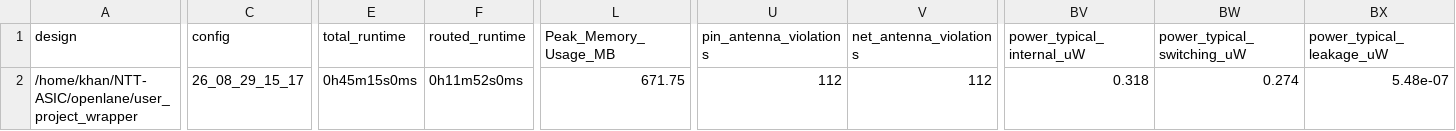
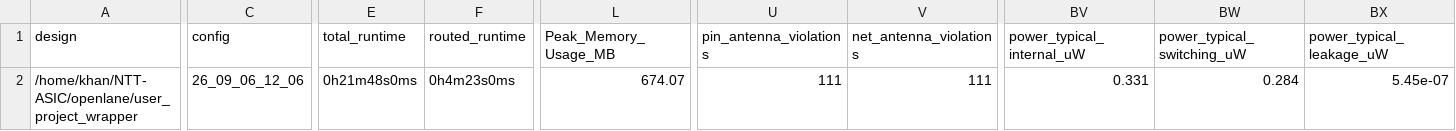
Before and after one commit to Srijan1972/NTT-ASIC, a CSV file: signoff/user_project_wrapper/metrics.csv, drawn as a sheet; only a part is shown, gaps mark what is left out; the diff covers the shown part only; the diff names each change by its address in the sheet, - before the commit and + after, or states it on an @@ line.

```diff
--- a/signoff/user_project_wrapper/metrics.csv
+++ b/signoff/user_project_wrapper/metrics.csv
-C2 (config): 26_08_29_15_17
+C2 (config): 26_09_06_12_06
-E2 (total_runtime): 0h45m15s0ms
+E2 (total_runtime): 0h21m48s0ms
-F2 (routed_runtime): 0h11m52s0ms
+F2 (routed_runtime): 0h4m23s0ms
-L2 (Peak_Memory_Usage_MB): 671.75
+L2 (Peak_Memory_Usage_MB): 674.07
-U2 (pin_antenna_violations): 112
+U2 (pin_antenna_violations): 111
-V2 (net_antenna_violations): 112
+V2 (net_antenna_violations): 111
-BV2 (power_typical_internal_uW): 0.318
+BV2 (power_typical_internal_uW): 0.331
-BW2 (power_typical_switching_uW): 0.274
+BW2 (power_typical_switching_uW): 0.284
-BX2 (power_typical_leakage_uW): 5.48e-07
+BX2 (power_typical_leakage_uW): 5.45e-07
```
Also changed, not shown: 1 edited cell elsewhere in this file, signoff/ntt_wb_bridge/metrics.csv, 13 other files.
